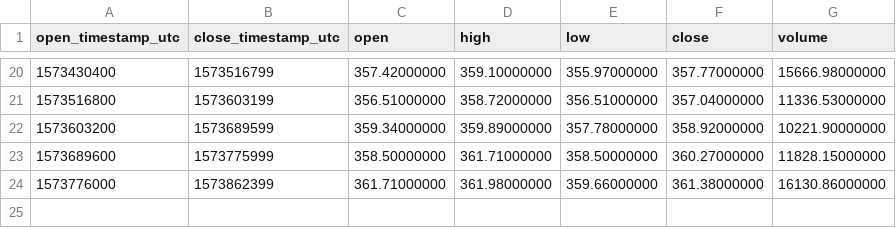
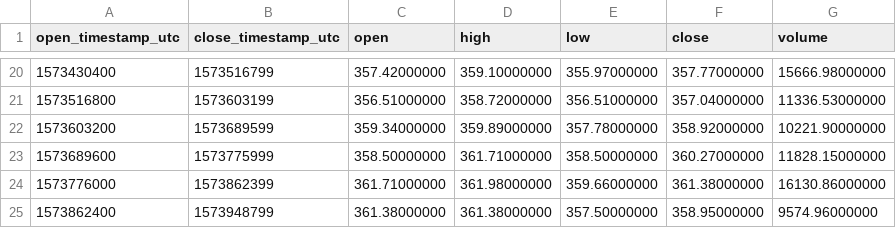
Before and after one commit to cryptobigbro/binance-BUSDNGN, a CSV file: binance-BUSDNGN-1d.csv, drawn as a sheet; only a part is shown, gaps mark what is left out; the diff names each change by its address in the sheet, - before the commit and + after, or states it on an @@ line.

```diff
--- a/binance-BUSDNGN-1d.csv
+++ b/binance-BUSDNGN-1d.csv
+row 25: 1573862400 | 1573948799 | 361.38000000 | 361.38000000 | 357.50000000 | 358.95000000 | 9574.96000000
```
Also changed, not shown: binance-BUSDNGN-1h.csv, 1 other file.
